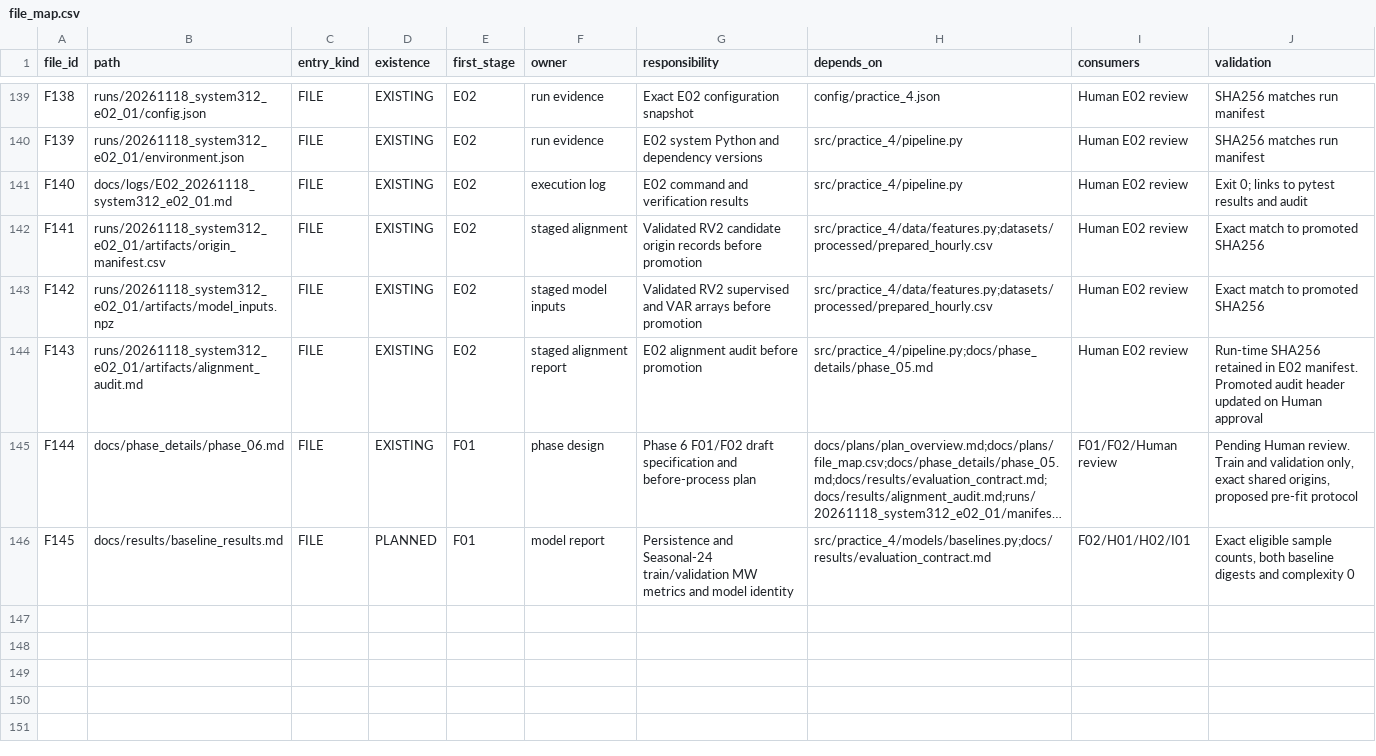
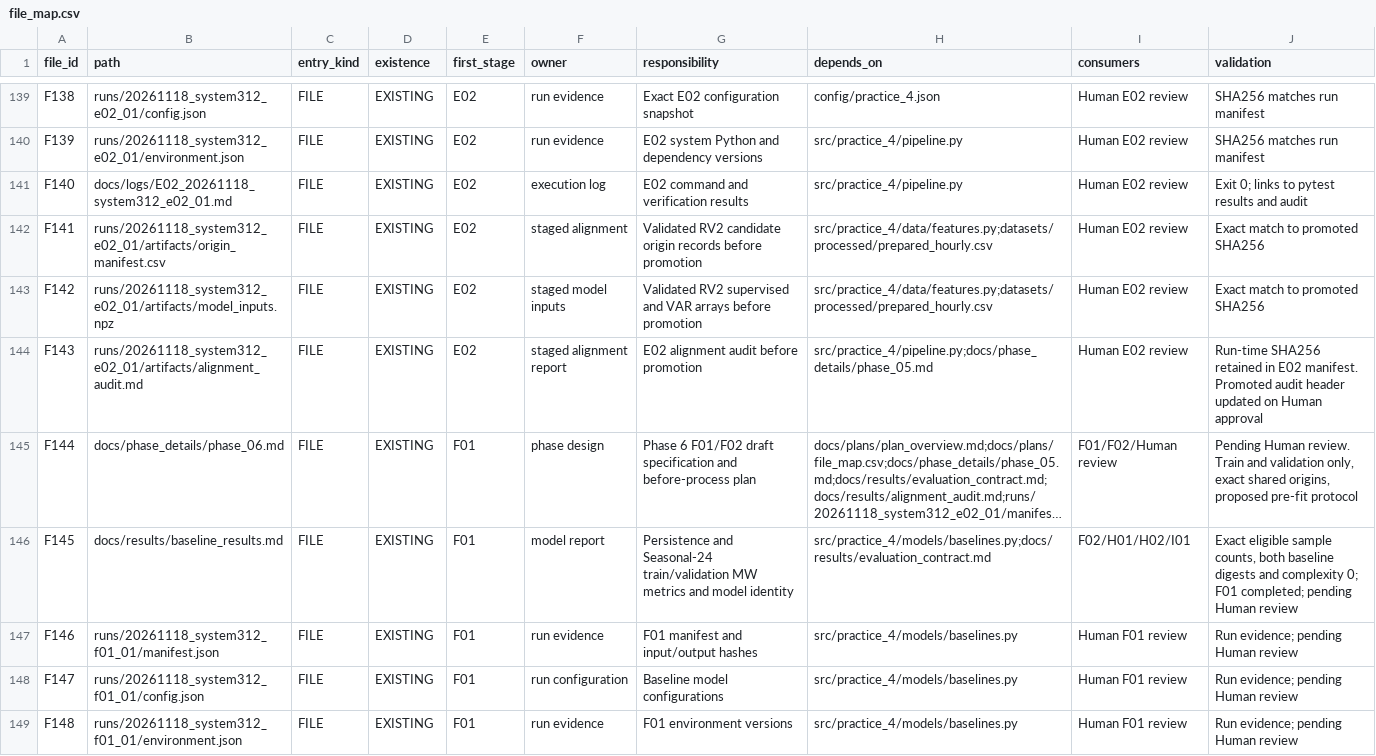
Before and after one commit to Tuvienn/TOTAL_LAB_PRACTICE_FOR_TIME_SERIES, a CSV file: total_practice/Practice_4/docs/plans/file_map.csv, drawn as a sheet; only a part is shown, gaps mark what is left out; long unchanged cells end in …; the diff covers the shown part only; the diff names each change by its address in the sheet, - before the commit and + after, or states it on an @@ line.

Commit message:
Stage F01 APPROVED

```diff
--- a/total_practice/Practice_4/docs/plans/file_map.csv
+++ b/total_practice/Practice_4/docs/plans/file_map.csv
-D146 (existence): PLANNED
+D146 (existence): EXISTING
-J146 (validation): …and complexity 0
+J146 (validation): …and complexity 0; F01 completed; pending Human review
+row 147: F146 | runs/20261118_system312_f01_01/manifest.json | FILE | EXISTING | F01 | run evidence | F01 manifest and input/output hashes | src/practice_4/models/baselines.py | Human F01 review | Run evidence; pending Human review
+row 148: F147 | runs/20261118_system312_f01_01/config.json | FILE | EXISTING | F01 | run configuration | Baseline model configurations | src/practice_4/models/baselines.py | Human F01 review | Run evidence; pending Human review
+row 149: F148 | runs/20261118_system312_f01_01/environment.json | FILE | EXISTING | F01 | run evidence | F01 environment versions | src/practice_4/models/baselines.py | Human F01 review | Run evidence; pending Human review
```
Also changed, not shown: 3 added rows and 4 edited cells elsewhere in this file, 11 other files.
